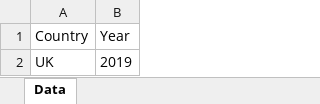
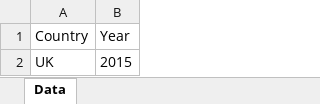
Before and after one commit to centreformicrosimulation/SimPaths, an Excel workbook: input/DatabaseCountryYear.xlsx, sheet Data, drawn as a sheet; values as stored, in another font and other column widths than the file's, no borders; the diff names each change by its address in the sheet, - before the commit and + after, or states it on an @@ line.

```diff
--- a/input/DatabaseCountryYear.xlsx (sheet Data)
+++ b/input/DatabaseCountryYear.xlsx (sheet Data)
-B2 (Year): 2019
+B2 (Year): 2015
```
Also changed, not shown: input/EUROMODpolicySchedule.xlsx, 4 other files.
